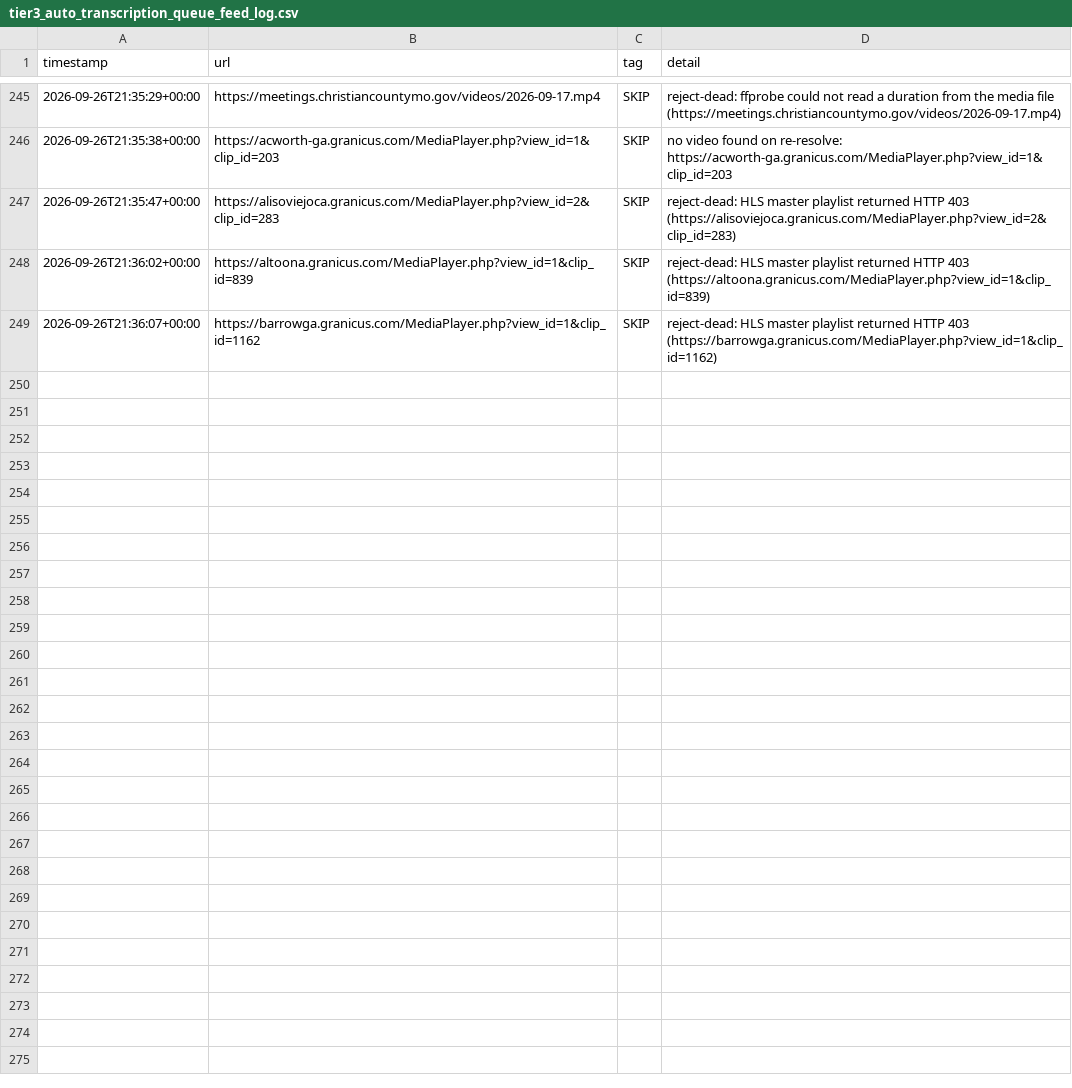
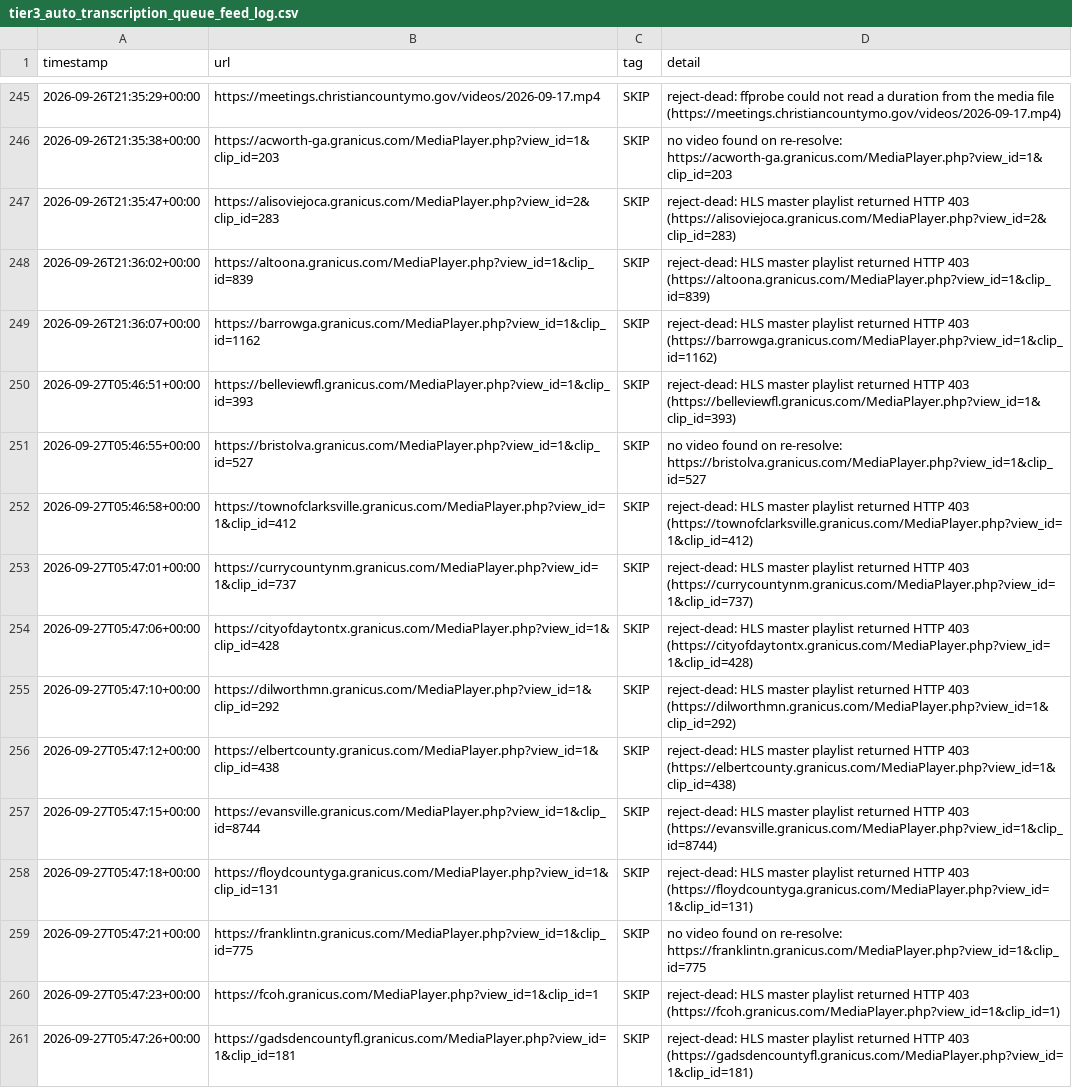
Before and after one commit to mroconnell/rtr-deeplink, a CSV file: scripts/tier3_auto_transcription_queue_feed_log.csv, drawn as a sheet; only a part is shown, gaps mark what is left out.

Commit message:
Advance tier 3 auto-transcription queue and probe sidecar (#1524)
Co-authored-by: github-actions[bot] <github-actions[bot]@users.noreply.github.com>

```diff
--- a/scripts/tier3_auto_transcription_queue_feed_log.csv
+++ b/scripts/tier3_auto_transcription_queue_feed_log.csv
@@ -249 +249,13 @@ timestamp,url,tag,detail
 2026-09-26T21:36:07+00:00,https://barrowga.granicus.com/MediaPlayer.php?view_id=1&clip_id=1162,SKIP,reject-dead: HLS master playlist returned HTTP 403 (https://barrowga.granicus.com/MediaPlayer.php?view_id=1&clip_id=1162)
+2026-09-27T05:46:51+00:00,https://belleviewfl.granicus.com/MediaPlayer.php?view_id=1&clip_id=393,SKIP,reject-dead: HLS master playlist returned HTTP 403 (https://belleviewfl.granicus.com/MediaPlayer.php?view_id=1&clip_id=393)
+2026-09-27T05:46:55+00:00,https://bristolva.granicus.com/MediaPlayer.php?view_id=1&clip_id=527,SKIP,no video found on re-resolve: https://bristolva.granicus.com/MediaPlayer.php?view_id=1&clip_id=527
+2026-09-27T05:46:58+00:00,https://townofclarksville.granicus.com/MediaPlayer.php?view_id=1&clip_id=412,SKIP,reject-dead: HLS master playlist returned HTTP 403 (https://townofclarksville.granicus.com/MediaPlayer.php?view_id=1&clip_id=412)
+2026-09-27T05:47:01+00:00,https://currycountynm.granicus.com/MediaPlayer.php?view_id=1&clip_id=737,SKIP,reject-dead: HLS master playlist returned HTTP 403 (https://currycountynm.granicus.com/MediaPlayer.php?view_id=1&clip_id=737)
+2026-09-27T05:47:06+00:00,https://cityofdaytontx.granicus.com/MediaPlayer.php?view_id=1&clip_id=428,SKIP,reject-dead: HLS master playlist returned HTTP 403 (https://cityofdaytontx.granicus.com/MediaPlayer.php?view_id=1&clip_id=428)
+2026-09-27T05:47:10+00:00,https://dilworthmn.granicus.com/MediaPlayer.php?view_id=1&clip_id=292,SKIP,reject-dead: HLS master playlist returned HTTP 403 (https://dilworthmn.granicus.com/MediaPlayer.php?view_id=1&clip_id=292)
+2026-09-27T05:47:12+00:00,https://elbertcounty.granicus.com/MediaPlayer.php?view_id=1&clip_id=438,SKIP,reject-dead: HLS master playlist returned HTTP 403 (https://elbertcounty.granicus.com/MediaPlayer.php?view_id=1&clip_id=438)
+2026-09-27T05:47:15+00:00,https://evansville.granicus.com/MediaPlayer.php?view_id=1&clip_id=8744,SKIP,reject-dead: HLS master playlist returned HTTP 403 (https://evansville.granicus.com/MediaPlayer.php?view_id=1&clip_id=8744)
+2026-09-27T05:47:18+00:00,https://floydcountyga.granicus.com/MediaPlayer.php?view_id=1&clip_id=131,SKIP,reject-dead: HLS master playlist returned HTTP 403 (https://floydcountyga.granicus.com/MediaPlayer.php?view_id=1&clip_id=131)
+2026-09-27T05:47:21+00:00,https://franklintn.granicus.com/MediaPlayer.php?view_id=1&clip_id=775,SKIP,no video found on re-resolve: https://franklintn.granicus.com/MediaPlayer.php?view_id=1&clip_id=775
+2026-09-27T05:47:23+00:00,https://fcoh.granicus.com/MediaPlayer.php?view_id=1&clip_id=1,SKIP,reject-dead: HLS master playlist returned HTTP 403 (https://fcoh.granicus.com/MediaPlayer.php?view_id=1&clip_id=1)
+2026-09-27T05:47:26+00:00,https://gadsdencountyfl.granicus.com/MediaPlayer.php?view_id=1&clip_id=181,SKIP,reject-dead: HLS master playlist returned HTTP 403 (https://gadsdencountyfl.granicus.com/MediaPlayer.php?view_id=1&clip_id=181)
```
Also changed, not shown: 2 other files.
